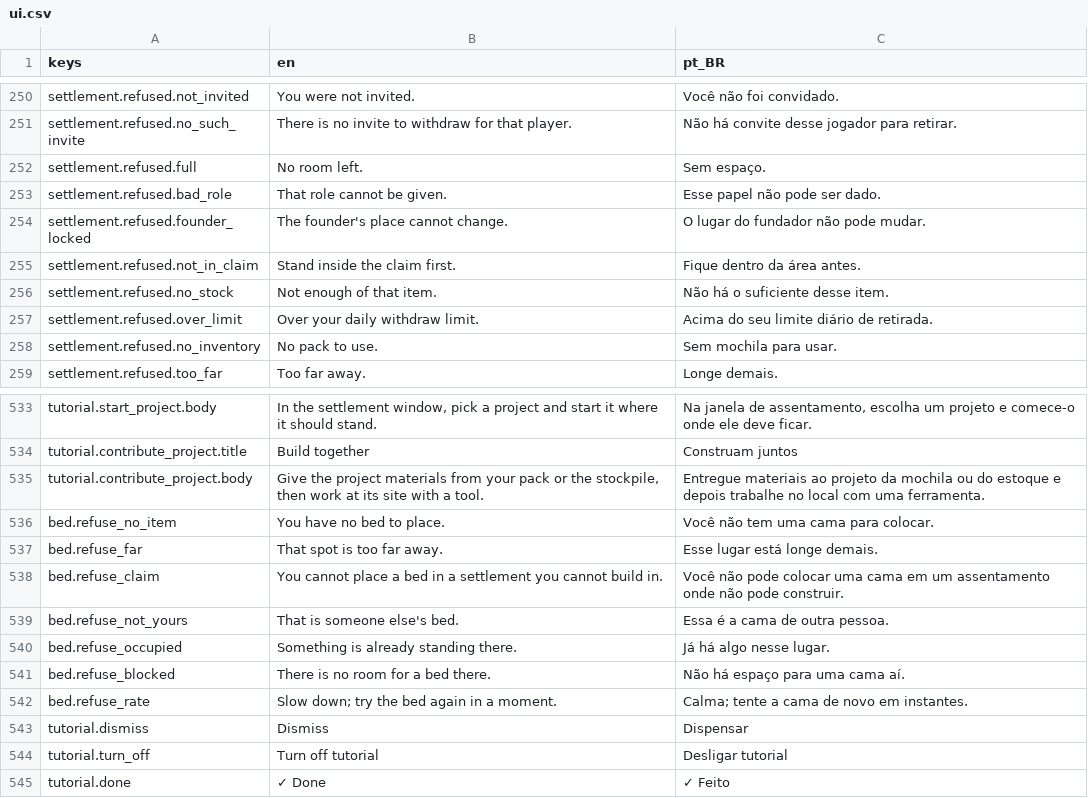
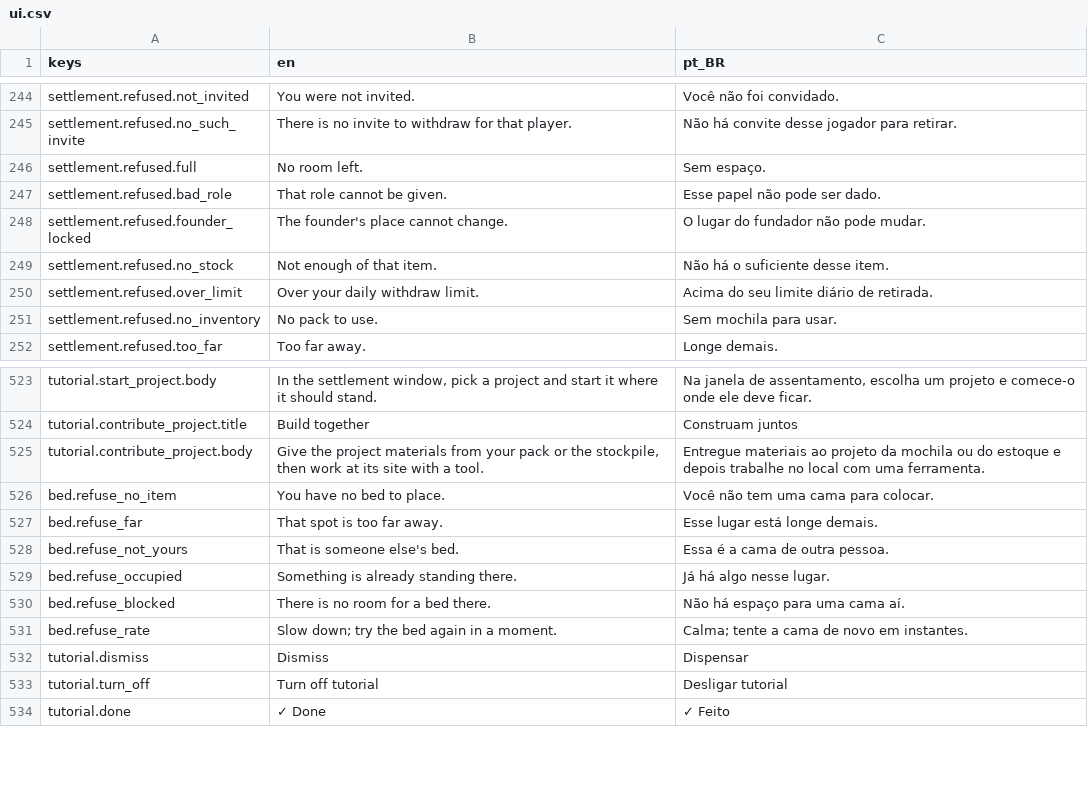
Before and after one commit to Tubaleviao/project-nihon, a CSV file: locale/ui.csv, drawn as a sheet; only a part is shown, gaps mark what is left out; removed rows and columns are numbered as before the commit, all else as after; the diff covers the shown part only; the diff names each change by its address in the sheet, - before the commit and + after, or states it on an @@ line.

```diff
--- a/locale/ui.csv
+++ b/locale/ui.csv
-row 255: settlement.refused.not_in_claim | Stand inside the claim first. | Fique dentro da área antes.
-row 538: bed.refuse_claim | You cannot place a bed in a settlement you cannot build in. | Você não pode colocar uma cama em um assentamento onde não pode construir.
```
Also changed, not shown: 27 added rows, 9 removed rows and 4 edited cells elsewhere in this file, 35 other files.
